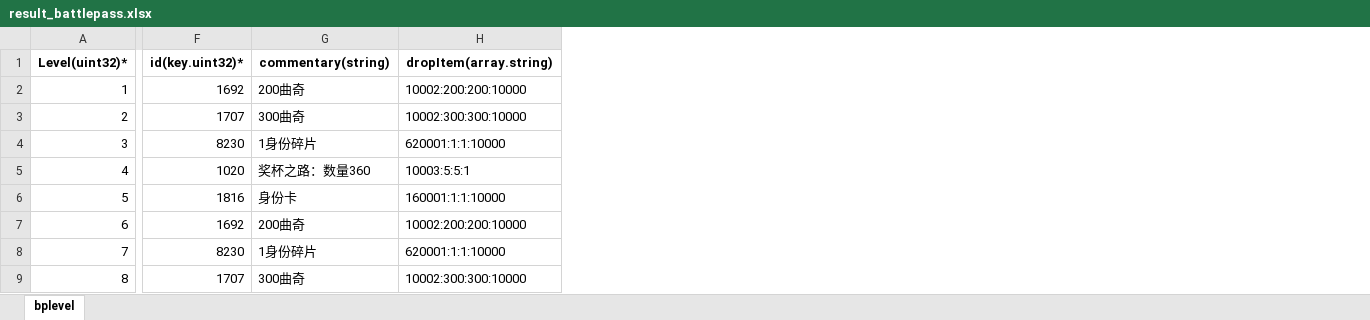
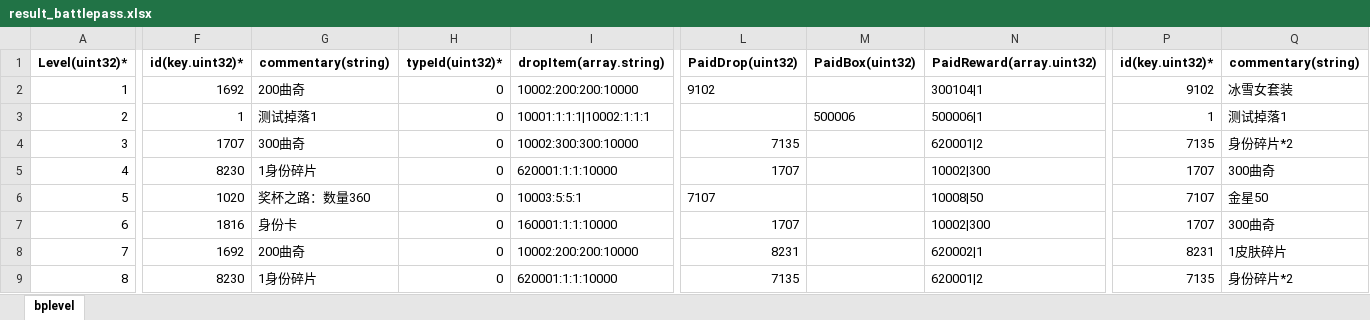
Before and after one commit to wozhiyonggui/WorkAndStudy, an Excel workbook: Python/result-cn/result_battlepass.xlsx, sheet bplevel, drawn as a sheet; only a part is shown, gaps mark what is left out; values as stored, in another font and other column widths than the file's, no borders; addresses are those after the commit; the diff covers the shown part only; the diff names each change by its address in the sheet, - before the commit and + after, or states it on an @@ line.

```diff
--- a/Python/result-cn/result_battlepass.xlsx (sheet bplevel)
+++ b/Python/result-cn/result_battlepass.xlsx (sheet bplevel)
+column H, rows 1-9: typeId(uint32)* | 0 | 0 | 0 | 0 | 0 | 0 | 0 | 0
+column L, rows 1-9: PaidDrop(uint32) | 9102 |  | 7135 | 1707 | 7107 | 1707 | 8231 | 7135
+column M, rows 1-3: PaidBox(uint32) |  | 500006
+column N, rows 1-9: PaidReward(array.uint32) | 300104|1 | 500006|1 | 620001|2 | 10002|300 | 10008|50 | 10002|300 | 620002|1 | 620001|2
+column P, rows 1-9: id(key.uint32)* | 9102 | 1 | 7135 | 1707 | 7107 | 1707 | 8231 | 7135
+column Q, rows 1-9: commentary(string) | 冰雪女套装 | 测试掉落1 | 身份碎片*2 | 300曲奇 | 金星50 | 300曲奇 | 1皮肤碎片 | 身份碎片*2
-F3: 1707
+F3: 1
-G3: 300曲奇
+G3: 测试掉落1
-I3: 10002:300:300:10000
+I3: 10001:1:1:1|10002:1:1:1
-F4: 8230
+F4: 1707
-G4: 1身份碎片
+G4: 300曲奇
-I4: 620001:1:1:10000
+I4: 10002:300:300:10000
-F5: 1020
+F5: 8230
-G5: 奖杯之路：数量360
+G5: 1身份碎片
-I5: 10003:5:5:1
+I5: 620001:1:1:10000
-F6: 1816
+F6: 1020
-G6: 身份卡
+G6: 奖杯之路：数量360
-I6: 160001:1:1:10000
+I6: 10003:5:5:1
-F7: 1692
+F7: 1816
-G7: 200曲奇
+G7: 身份卡
-I7: 10002:200:200:10000
+I7: 160001:1:1:10000
-F8: 8230
+F8: 1692
-G8: 1身份碎片
+G8: 200曲奇
-I8: 620001:1:1:10000
+I8: 10002:200:200:10000
-F9: 1707
+F9: 8230
-G9: 300曲奇
+G9: 1身份碎片
-I9: 10002:300:300:10000
+I9: 620001:1:1:10000
```
Also changed, not shown: 5 added columns and 36 edited cells elsewhere in this sheet, Python/config-cn/battlepass.xlsx, Python/result-sus/result_battlepass.xlsx, 5 other files.
